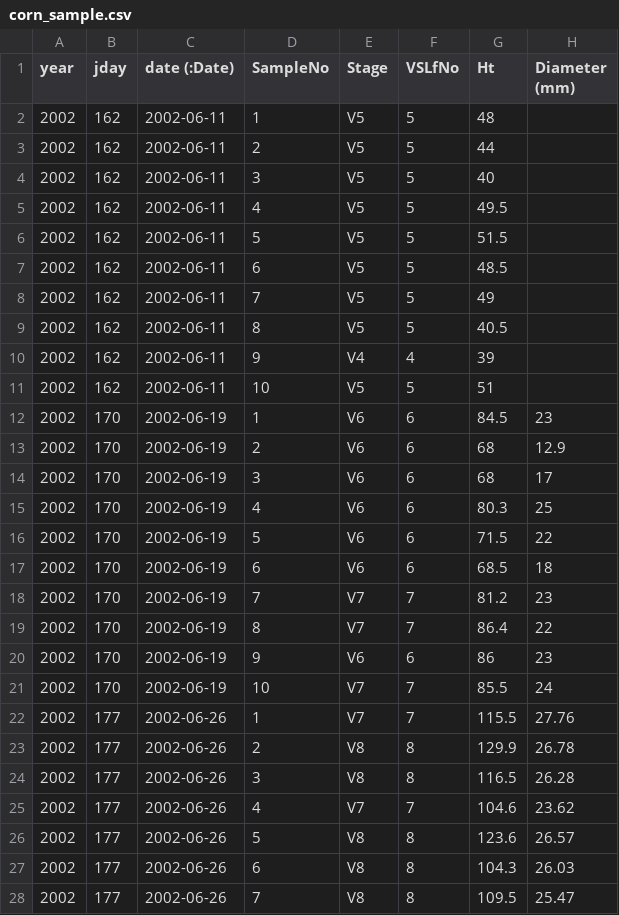
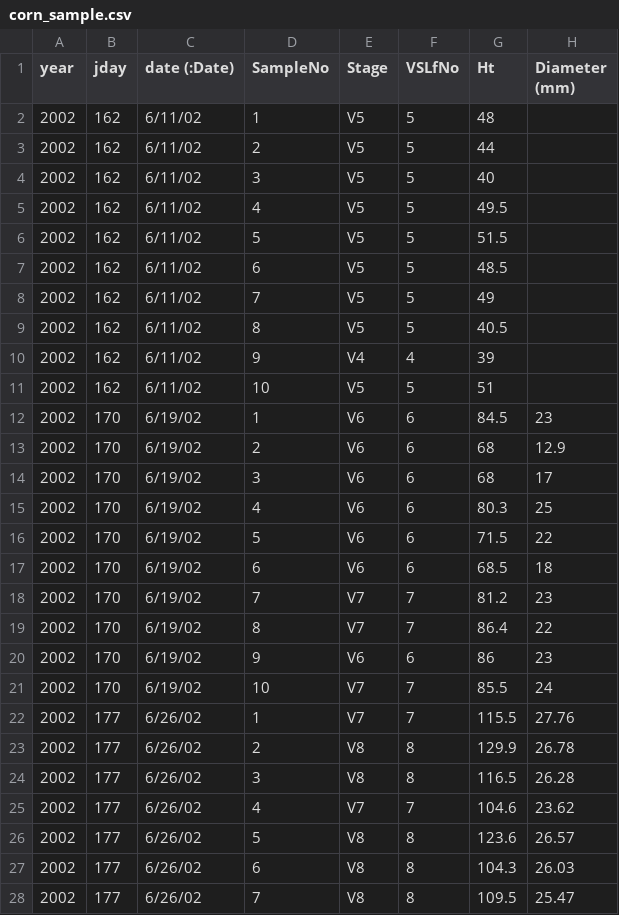
Before and after one commit to uwkimlab/plant_modeling, a CSV file: labs/L07_Phenology/corn_sample.csv, drawn as a sheet; only a part is shown; the diff covers the shown part only; the diff names each change by its address in the sheet, - before the commit and + after, or states it on an @@ line.

Commit message:
Update corn_sample.csv

```diff
--- a/labs/L07_Phenology/corn_sample.csv
+++ b/labs/L07_Phenology/corn_sample.csv
-C2:C11 (date (:Date)): 2002-06-11
+C2:C11 (date (:Date)): 6/11/02
-C12:C21 (date (:Date)): 2002-06-19
+C12:C21 (date (:Date)): 6/19/02
-C22:C28 (date (:Date)): 2002-06-26
+C22:C28 (date (:Date)): 6/26/02
```
Also changed, not shown: 93 edited cells elsewhere in this file.
